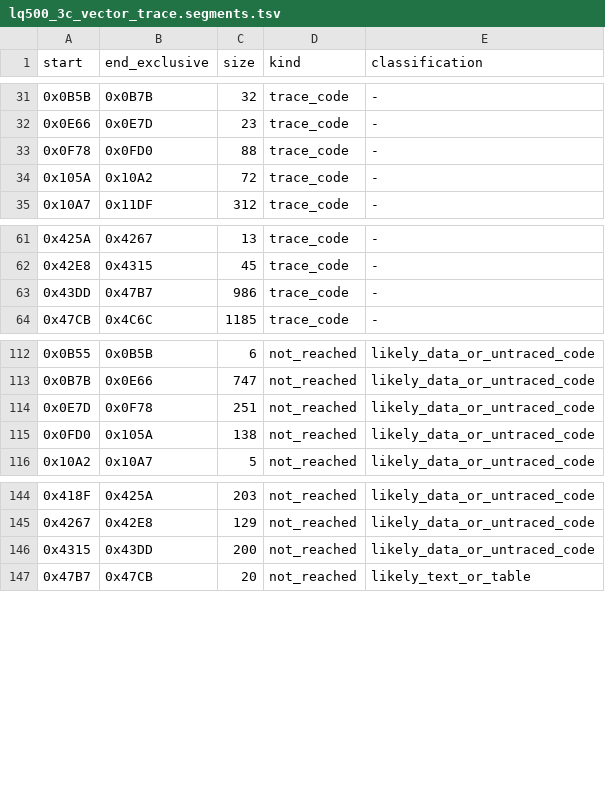
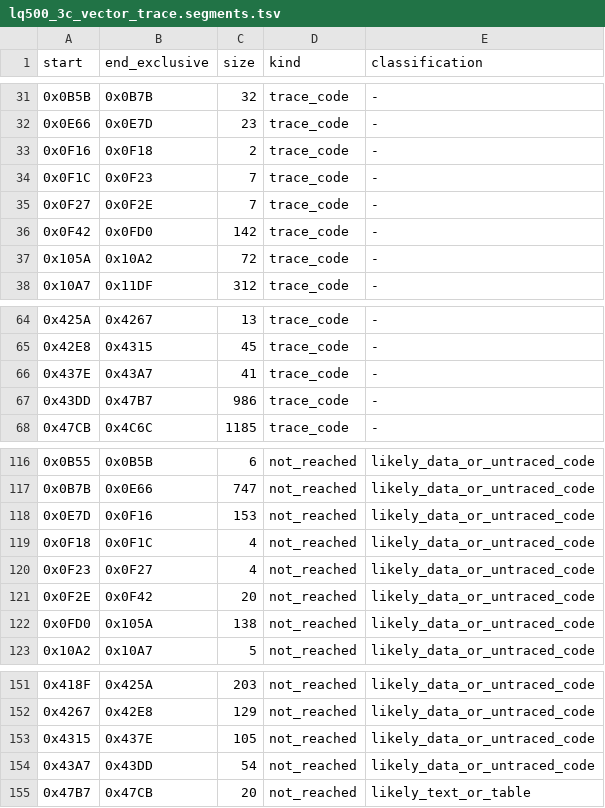
Before and after one commit to RealDeuce/epsonLQ500, a TSV file: data/lq500_3c_vector_trace.segments.tsv, drawn as a sheet; only a part is shown, gaps mark what is left out.

```diff
--- a/data/lq500_3c_vector_trace.segments.tsv
+++ b/data/lq500_3c_vector_trace.segments.tsv
@@ -32,3 +32,6 @@ start	end_exclusive	size	kind	classification
 0x0E66	0x0E7D	23	trace_code	-
-0x0F78	0x0FD0	88	trace_code	-
+0x0F16	0x0F18	2	trace_code	-
+0x0F1C	0x0F23	7	trace_code	-
+0x0F27	0x0F2E	7	trace_code	-
+0x0F42	0x0FD0	142	trace_code	-
 0x105A	0x10A2	72	trace_code	-
@@ -62,2 +65,3 @@ start	end_exclusive	size	kind	classification
 0x42E8	0x4315	45	trace_code	-
+0x437E	0x43A7	41	trace_code	-
 0x43DD	0x47B7	986	trace_code	-
@@ -113,3 +117,6 @@ start	end_exclusive	size	kind	classification
 0x0B7B	0x0E66	747	not_reached	likely_data_or_untraced_code
-0x0E7D	0x0F78	251	not_reached	likely_data_or_untraced_code
+0x0E7D	0x0F16	153	not_reached	likely_data_or_untraced_code
+0x0F18	0x0F1C	4	not_reached	likely_data_or_untraced_code
+0x0F23	0x0F27	4	not_reached	likely_data_or_untraced_code
+0x0F2E	0x0F42	20	not_reached	likely_data_or_untraced_code
 0x0FD0	0x105A	138	not_reached	likely_data_or_untraced_code
@@ -145,3 +152,4 @@ start	end_exclusive	size	kind	classification
 0x4267	0x42E8	129	not_reached	likely_data_or_untraced_code
-0x4315	0x43DD	200	not_reached	likely_data_or_untraced_code
+0x4315	0x437E	105	not_reached	likely_data_or_untraced_code
+0x43A7	0x43DD	54	not_reached	likely_data_or_untraced_code
 0x47B7	0x47CB	20	not_reached	likely_text_or_table
```
Also changed, not shown: data/lq500_3c_trace_roots.tsv, data/lq500_3c_vector_trace.frontier.tsv, 6 other files.
